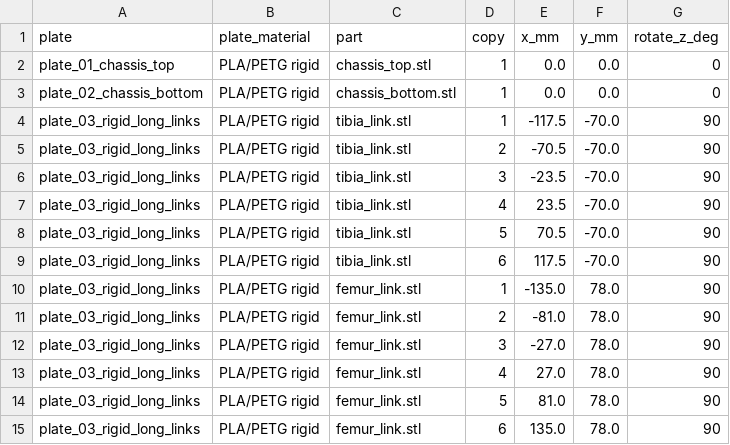
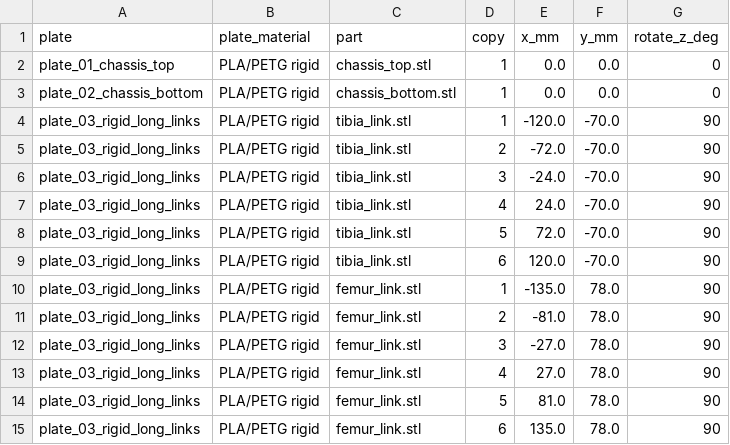
Before and after one commit to lukas/weird_objects, a CSV file: hexapod_walker/prototype/bambu_h2d_trays/layout_manifest.csv, drawn as a sheet; only a part is shown.

```diff
--- a/hexapod_walker/prototype/bambu_h2d_trays/layout_manifest.csv
+++ b/hexapod_walker/prototype/bambu_h2d_trays/layout_manifest.csv
@@ -3,8 +3,8 @@ plate_01_chassis_top,PLA/PETG rigid,chassis_top.stl,1,0.0,0.0,0
 plate_02_chassis_bottom,PLA/PETG rigid,chassis_bottom.stl,1,0.0,0.0,0
-plate_03_rigid_long_links,PLA/PETG rigid,tibia_link.stl,1,-117.5,-70.0,90
-plate_03_rigid_long_links,PLA/PETG rigid,tibia_link.stl,2,-70.5,-70.0,90
-plate_03_rigid_long_links,PLA/PETG rigid,tibia_link.stl,3,-23.5,-70.0,90
-plate_03_rigid_long_links,PLA/PETG rigid,tibia_link.stl,4,23.5,-70.0,90
-plate_03_rigid_long_links,PLA/PETG rigid,tibia_link.stl,5,70.5,-70.0,90
-plate_03_rigid_long_links,PLA/PETG rigid,tibia_link.stl,6,117.5,-70.0,90
+plate_03_rigid_long_links,PLA/PETG rigid,tibia_link.stl,1,-120.0,-70.0,90
+plate_03_rigid_long_links,PLA/PETG rigid,tibia_link.stl,2,-72.0,-70.0,90
+plate_03_rigid_long_links,PLA/PETG rigid,tibia_link.stl,3,-24.0,-70.0,90
+plate_03_rigid_long_links,PLA/PETG rigid,tibia_link.stl,4,24.0,-70.0,90
+plate_03_rigid_long_links,PLA/PETG rigid,tibia_link.stl,5,72.0,-70.0,90
+plate_03_rigid_long_links,PLA/PETG rigid,tibia_link.stl,6,120.0,-70.0,90
 plate_03_rigid_long_links,PLA/PETG rigid,femur_link.stl,1,-135.0,78.0,90
```
Also changed, not shown: hexapod_walker/prototype/bambu_x1_trays/layout_manifest.csv, hexapod_walker/prototype/xometry_upload/manifest.csv, 2 other files.
